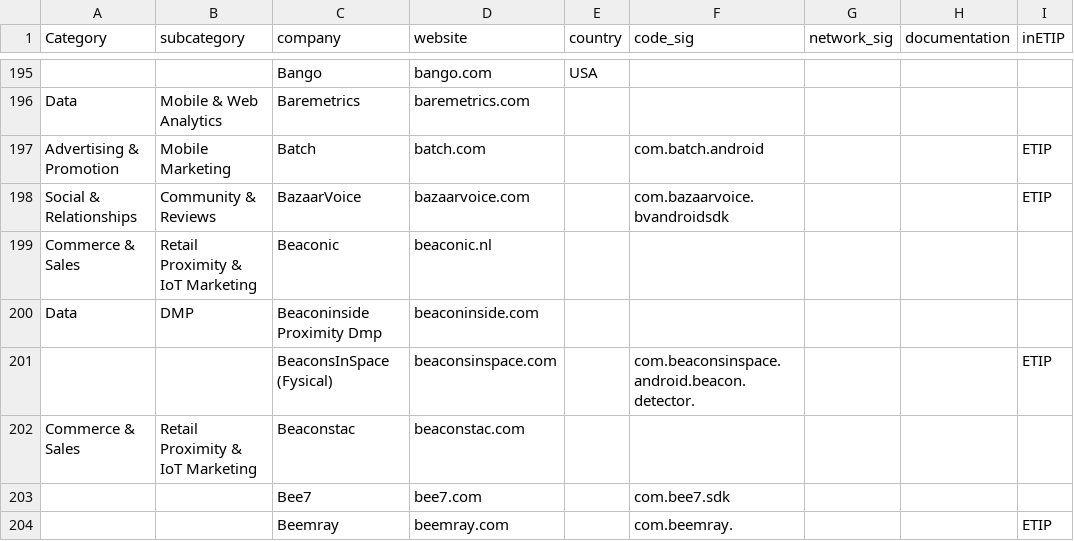
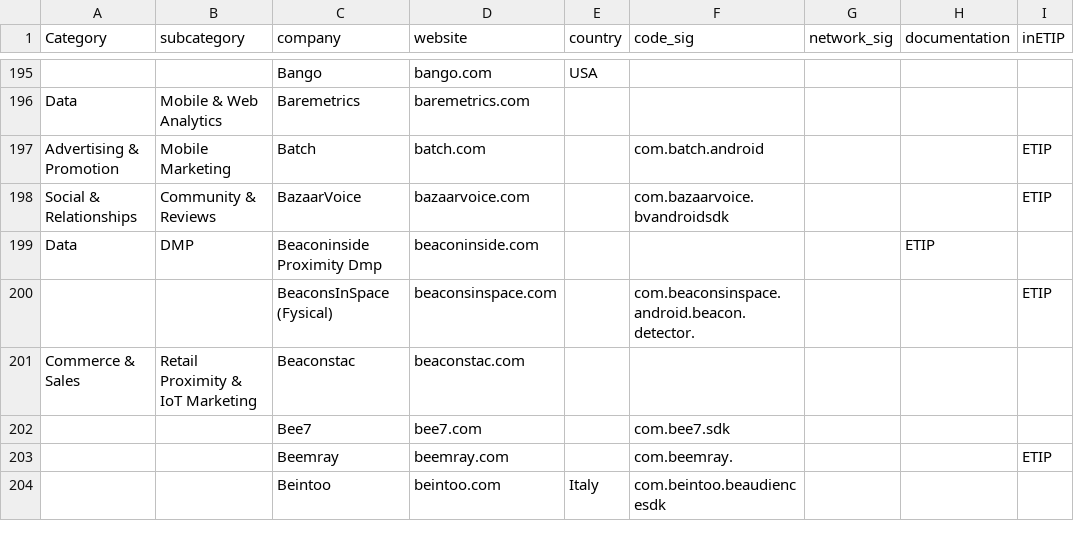
Before and after one commit to gitterHQ/MobileAdTrackers, a CSV file: tracker_signatures.csv, drawn as a sheet; only a part is shown, gaps mark what is left out; the shorter side is filled out with more unchanged rows.

Commit message:
Update tracker_signatures.csv

```diff
--- a/tracker_signatures.csv
+++ b/tracker_signatures.csv
@@ -198,4 +198,3 @@ Advertising & Promotion,Mobile Marketing,Batch,batch.com,,com.batch.android,,,ET
 Social & Relationships,Community & Reviews,BazaarVoice,bazaarvoice.com,,com.bazaarvoice.bvandroidsdk,,,ETIP
-Commerce & Sales,Retail Proximity & IoT Marketing,Beaconic,beaconic.nl,,,,,
-Data,DMP,Beaconinside Proximity Dmp,beaconinside.com,,,,,
+Data,DMP,Beaconinside Proximity Dmp,beaconinside.com,,,,ETIP,
 ,,BeaconsInSpace (Fysical),beaconsinspace.com,,com.beaconsinspace.android.beacon.detector.,,,ETIP
```
